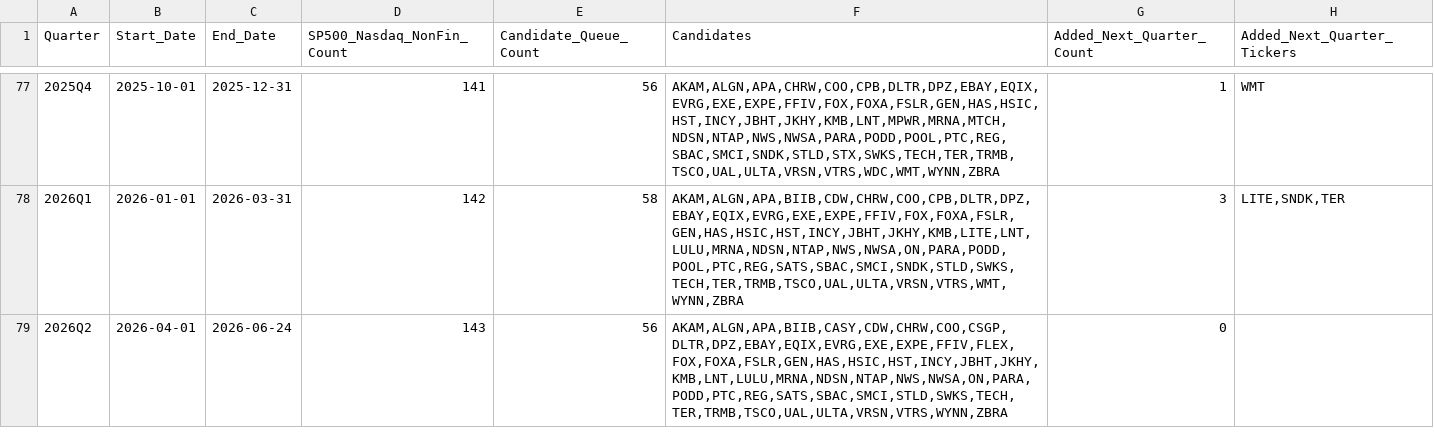
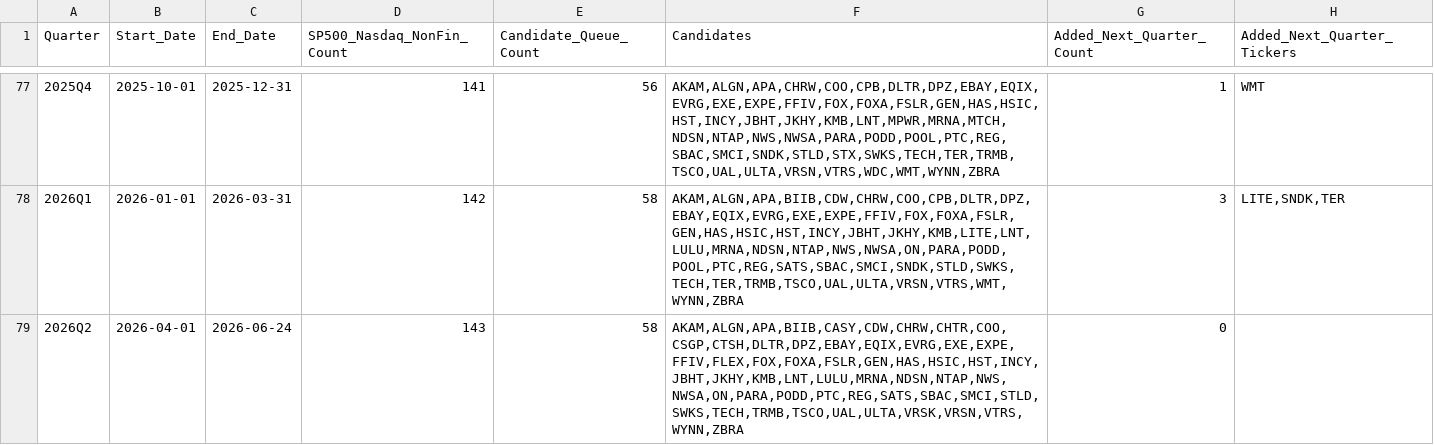
Before and after one commit to sjamthe/EfficientFrontier, a CSV file: SP500/nasdaq_candidate_queue.csv, drawn as a sheet; only a part is shown, gaps mark what is left out.

```diff
--- a/SP500/nasdaq_candidate_queue.csv
+++ b/SP500/nasdaq_candidate_queue.csv
@@ -78,2 +78,2 @@ Quarter,Start_Date,End_Date,SP500_Nasdaq_NonFin_Count,Candidate_Queue_Count,Cand
 2026Q1,2026-01-01,2026-03-31,142,58,"AKAM,ALGN,APA,BIIB,CDW,CHRW,COO,CPB,DLTR,DPZ,EBAY,EQIX,EVRG,EXE,EXPE,FFIV,FOX,FOXA,FSLR,GEN,HAS,HSIC,HST,INCY,JBHT,JKHY,KMB,LITE,LNT,LULU,MRNA,NDSN,NTAP,NWS,NWSA,ON,PARA,PODD,POOL,PTC,REG,SATS,SBAC,SMCI,SNDK,STLD,SWKS,TECH,TER,TRMB,TSCO,UAL,ULTA,VRSN,VTRS,WMT,WYNN,ZBRA",3,"LITE,SNDK,TER"
-2026Q2,2026-04-01,2026-06-24,143,56,"AKAM,ALGN,APA,BIIB,CASY,CDW,CHRW,COO,CSGP,DLTR,DPZ,EBAY,EQIX,EVRG,EXE,EXPE,FFIV,FLEX,FOX,FOXA,FSLR,GEN,HAS,HSIC,HST,INCY,JBHT,JKHY,KMB,LNT,LULU,MRNA,NDSN,NTAP,NWS,NWSA,ON,PARA,PODD,PTC,REG,SATS,SBAC,SMCI,STLD,SWKS,TECH,TER,TRMB,TSCO,UAL,ULTA,VRSN,VTRS,WYNN,ZBRA",0,
+2026Q2,2026-04-01,2026-06-24,143,58,"AKAM,ALGN,APA,BIIB,CASY,CDW,CHRW,CHTR,COO,CSGP,CTSH,DLTR,DPZ,EBAY,EQIX,EVRG,EXE,EXPE,FFIV,FLEX,FOX,FOXA,FSLR,GEN,HAS,HSIC,HST,INCY,JBHT,JKHY,KMB,LNT,LULU,MRNA,NDSN,NTAP,NWS,NWSA,ON,PARA,PODD,PTC,REG,SATS,SBAC,SMCI,STLD,SWKS,TECH,TRMB,TSCO,UAL,ULTA,VRSK,VRSN,VTRS,WYNN,ZBRA",0,
```
Also changed, not shown: SP500/nasdaq_not_sp500_quarterly.csv, SP500/nasdaq_quarterly_history.csv, 17 other files.
